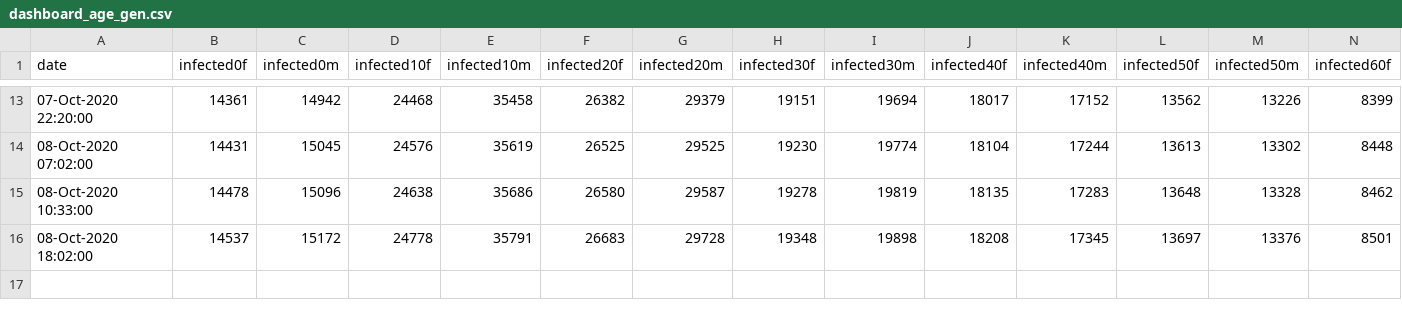
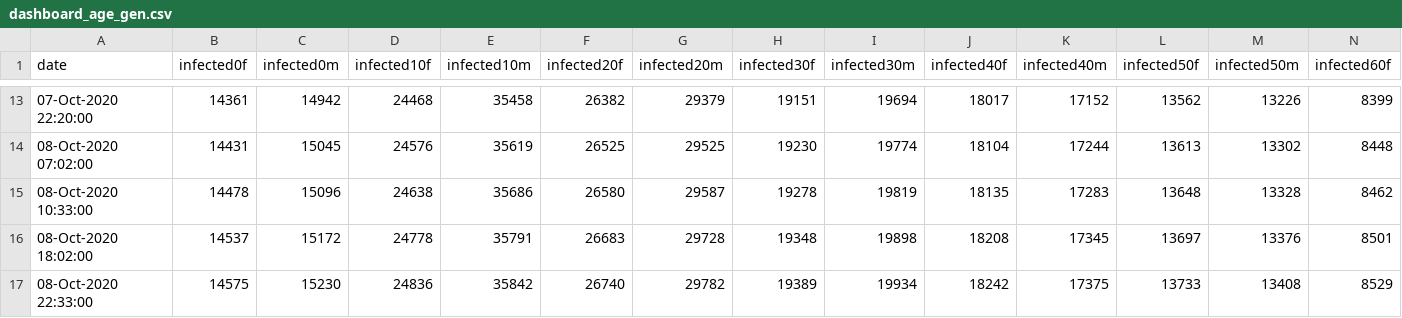
Before and after one commit to yuval-harpaz/covid-19-israel-matlab, a CSV file: data/Israel/dashboard_age_gen.csv, drawn as a sheet; only a part is shown, gaps mark what is left out; rows hold the shown columns only; the diff names each change by its address in the sheet, - before the commit and + after, or states it on an @@ line.

```diff
--- a/data/Israel/dashboard_age_gen.csv
+++ b/data/Israel/dashboard_age_gen.csv
+row 17: 08-Oct-2020 22:33:00 | 14575 | 15230 | 24836 | 35842 | 26740 | 29782 | 19389 | 19934 | 18242 | 17375 | 13733 | 13408 | 8529
```
Also changed, not shown: data/Israel/Israel_ministry_of_health.csv, data/Israel/dashboard_timeseries.csv, 10 other files.
